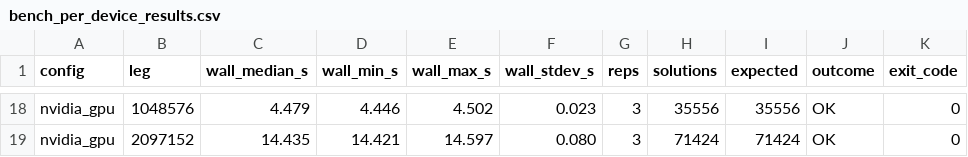
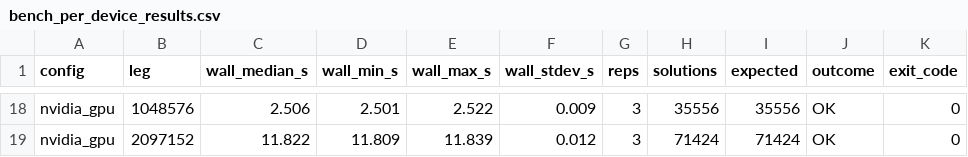
Before and after one commit to charlesarcher/ff-gpu, a CSV file: scripts/bench_per_device_results.csv, drawn as a sheet; only a part is shown, gaps mark what is left out; the diff covers the shown part only; the diff names each change by its address in the sheet, - before the commit and + after, or states it on an @@ line.

```diff
--- a/scripts/bench_per_device_results.csv
+++ b/scripts/bench_per_device_results.csv
-C18 (wall_median_s): 4.479
+C18 (wall_median_s): 2.506
-D18 (wall_min_s): 4.446
+D18 (wall_min_s): 2.501
-E18 (wall_max_s): 4.502
+E18 (wall_max_s): 2.522
-F18 (wall_stdev_s): 0.023
+F18 (wall_stdev_s): 0.009
-C19 (wall_median_s): 14.435
+C19 (wall_median_s): 11.822
-D19 (wall_min_s): 14.421
+D19 (wall_min_s): 11.809
-E19 (wall_max_s): 14.597
+E19 (wall_max_s): 11.839
-F19 (wall_stdev_s): 0.080
+F19 (wall_stdev_s): 0.012
```
Also changed, not shown: 1 added row, 1 removed row and 58 edited cells elsewhere in this file, scripts/bench_per_device_raw.csv, 1 other file.
